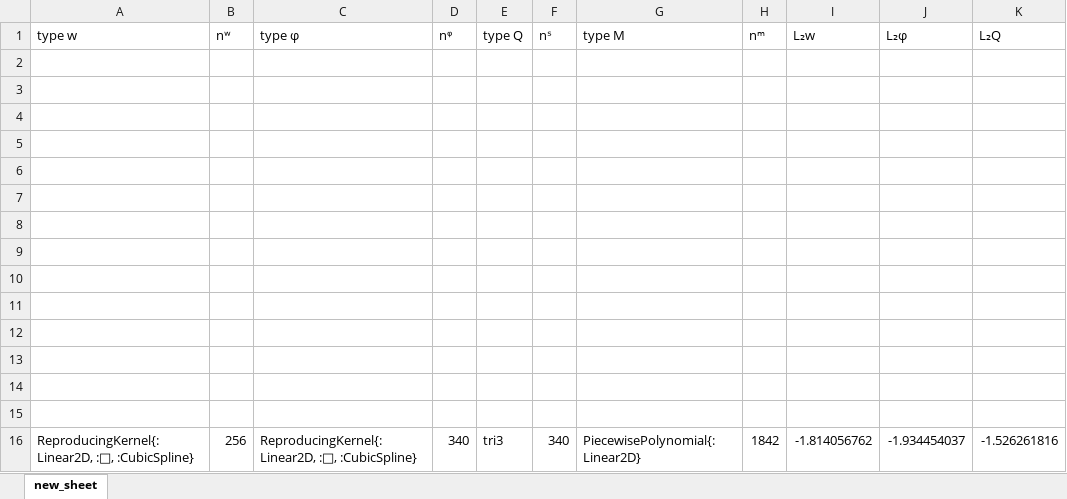
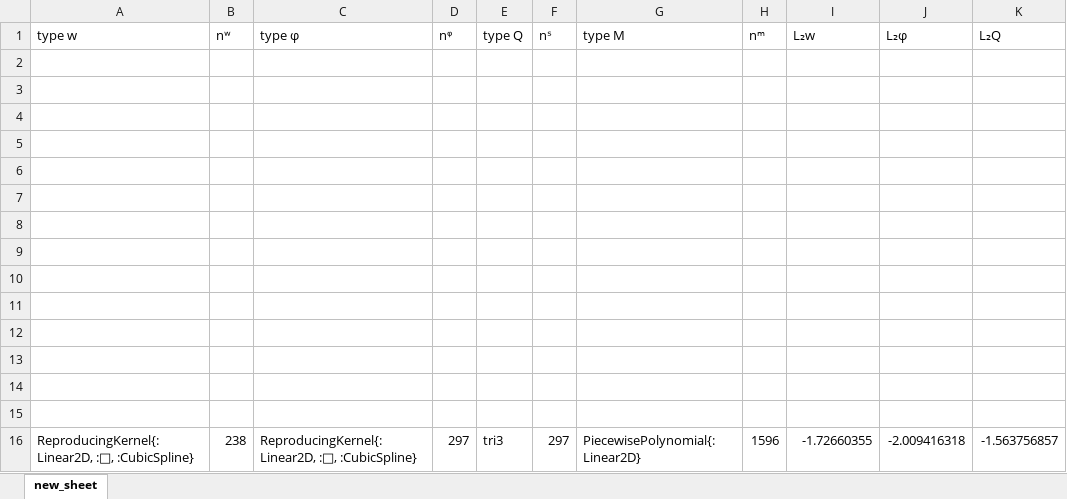
Before and after one commit to jmwjc/mindlin_plate, an Excel workbook: xls/square_un_16_tri3_14.xlsx, sheet new_sheet, drawn as a sheet; values as stored, in another font and other column widths than the file's, no borders; the diff names each change by its address in the sheet, - before the commit and + after, or states it on an @@ line.

```diff
--- a/xls/square_un_16_tri3_14.xlsx (sheet new_sheet)
+++ b/xls/square_un_16_tri3_14.xlsx (sheet new_sheet)
-B16 (nʷ): 256
+B16 (nʷ): 238
-D16 (nᵠ): 340
+D16 (nᵠ): 297
-F16 (nˢ): 340
+F16 (nˢ): 297
-H16 (nᵐ): 1842
+H16 (nᵐ): 1596
-I16 (L₂w): -1.814056762
+I16 (L₂w): -1.72660355
-J16 (L₂φ): -1.934454037
+J16 (L₂φ): -2.009416318
-K16 (L₂Q): -1.526261816
+K16 (L₂Q): -1.563756857
```
Also changed, not shown: xls/square_un_16_tri3_14_0.xlsx, xls/square_un_16_tri3_15_0.xlsx, 40 other files.
